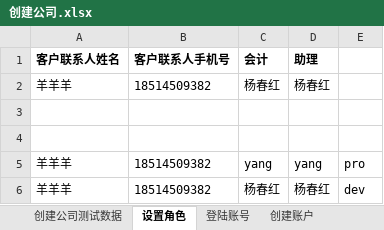
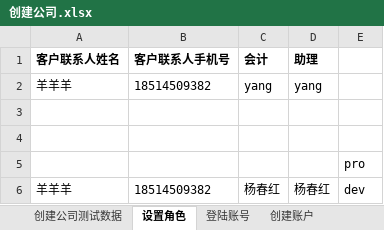
Before and after one commit to huangcaiyan/e2e-test, an Excel workbook: test_data/创建公司.xlsx, sheet 设置角色, drawn as a sheet; values as stored, in another font and other column widths than the file's, no borders; removed rows and columns are numbered as before the commit, all else as after; the diff names each change by its address in the sheet, - before the commit and + after, or states it on an @@ line.

```diff
--- a/test_data/创建公司.xlsx (sheet 设置角色)
+++ b/test_data/创建公司.xlsx (sheet 设置角色)
-C2 (会计): 杨春红
+C2 (会计): yang
-D2 (助理): 杨春红
+D2 (助理): yang
-row 5: 羊羊羊 | 18514509382 | yang | yang | pro
+row 5:  |  |  |  | pro
```
Also changed, not shown: test_data/凭证.xlsx, 5 other files.
